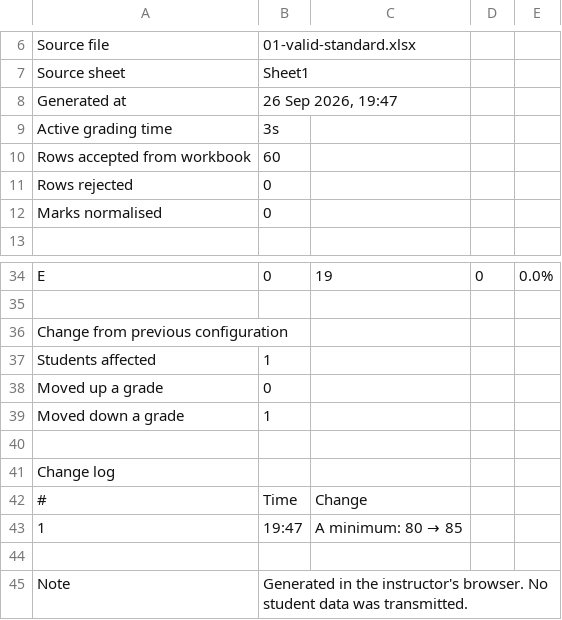
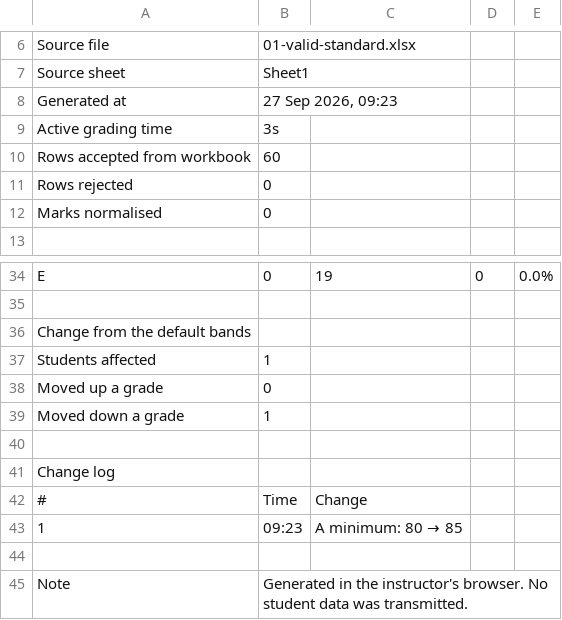
Before and after one commit to Amayztech/bits-digital-codeforge-grading-console, a CSV file: artifacts/downloads/nasty-summary.csv, drawn as a sheet; only a part is shown, gaps mark what is left out.

Commit message:
fix: complete the second-pass review (#56-#62) with a reproducible verification suite
Carries the earlier second-pass fixes (spreadsheet row numbers, chart tooltip
re-attachment, change-arrow direction, summary impact label, finalize dialog
focus) and adds two defects found while finishing the review:

- #61 changing the rounding rule silently reset the instructor's cutoffs,
  history and grading time; they are now carried across re-validation.
- #62 the impact before/after table overflowed the Configure stage by 12px
  at 390px; it now scrolls inside its own wrapper.

tests/browser/second-review.js (npm run verify:review) re-derives grading,
statistics, impact and export expectations independently and checks them
against the running console: 105 assertions, all passing.

```diff
--- a/artifacts/downloads/nasty-summary.csv
+++ b/artifacts/downloads/nasty-summary.csv
@@ -7,3 +7,3 @@ Source file,01-valid-standard.xlsx
 Source sheet,Sheet1
-Generated at,"26 Sep 2026, 19:47"
+Generated at,"27 Sep 2026, 09:23"
 Active grading time,3s
@@ -35,3 +35,3 @@ E,0,19,0,0.0%
 
-Change from previous configuration
+Change from the default bands
 Students affected,1
@@ -42,3 +42,3 @@ Change log
 #,Time,Change
-1,19:47,A minimum: 80 → 85
+1,09:23,A minimum: 80 → 85
 
```
Also changed, not shown: artifacts/downloads/out-summary.csv, 19 other files.
